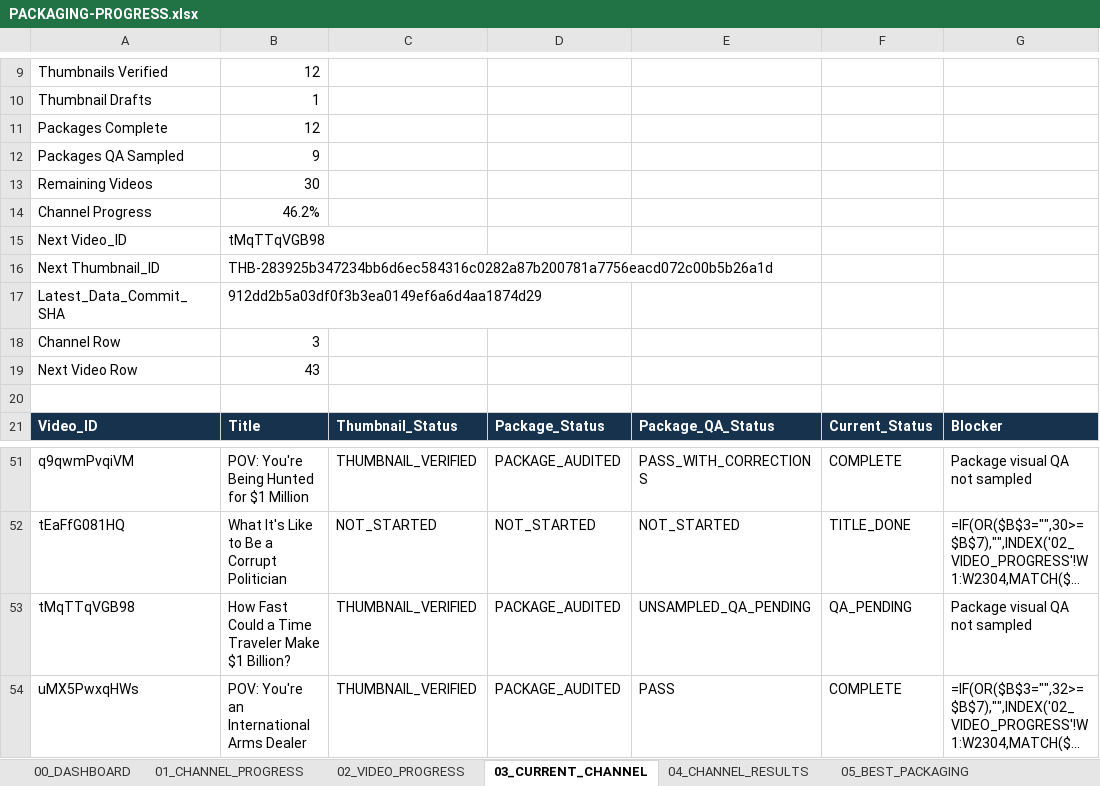
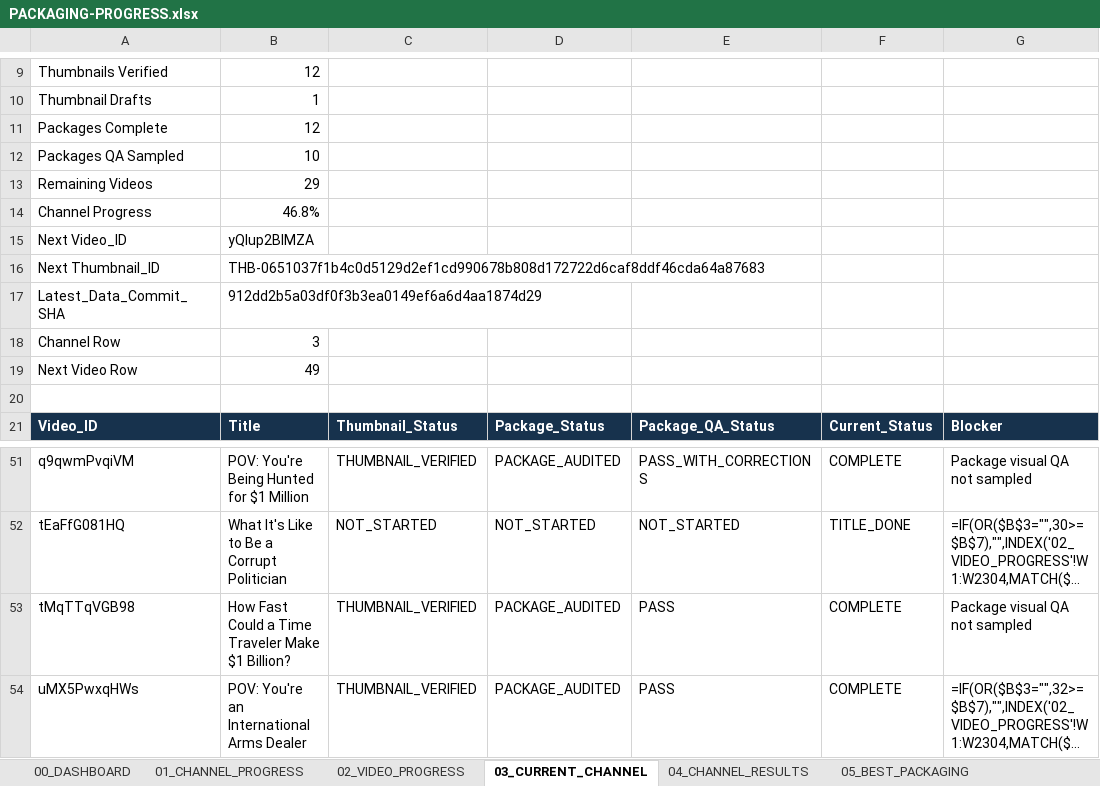
Before and after one commit to ghilmanITM360/youtube-intelligence-os, an Excel workbook: docs/research/thumbnail-forensics-2026-10-02/PACKAGING-PROGRESS.xlsx, sheet 03_CURRENT_CHANNEL, drawn as a sheet; only a part is shown, gaps mark what is left out; long unchanged cells end in …; values as stored, in another font and other column widths than the file's, no borders; formulas without a stored value are shown as written; conditional formats and table styles not drawn; the diff names each change by its address in the sheet, - before the commit and + after, or states it on an @@ line.

```diff
--- a/docs/research/thumbnail-forensics-2026-10-02/PACKAGING-PROGRESS.xlsx (sheet 03_CURRENT_CHANNEL)
+++ b/docs/research/thumbnail-forensics-2026-10-02/PACKAGING-PROGRESS.xlsx (sheet 03_CURRENT_CHANNEL)
-B12: 9
+B12: 10
-B13: 30
+B13: 29
-B14: 46.2%
+B14: 46.8%
-B15: tMqTTqVGB98
+B15: yQlup2BIMZA
-B16: THB-283925b347234bb6d6ec584316c0282a87b200781a7756eacd072c00b5b26a1d
+B16: THB-0651037f1b4c0d5129d2ef1cd990678b808d172722d6caf8ddf46cda64a87683
-B19: 43
+B19: 49
-E53: UNSAMPLED_QA_PENDING
+E53: PASS
-F53: QA_PENDING
+F53: COMPLETE
```
Also changed, not shown: sheet 08_QA_PROGRESS, sheet 09_GIT_CHECKPOINTS, sheet 00_DASHBOARD, sheet 01_CHANNEL_PROGRESS, sheet 02_VIDEO_PROGRESS, 5 other files.
